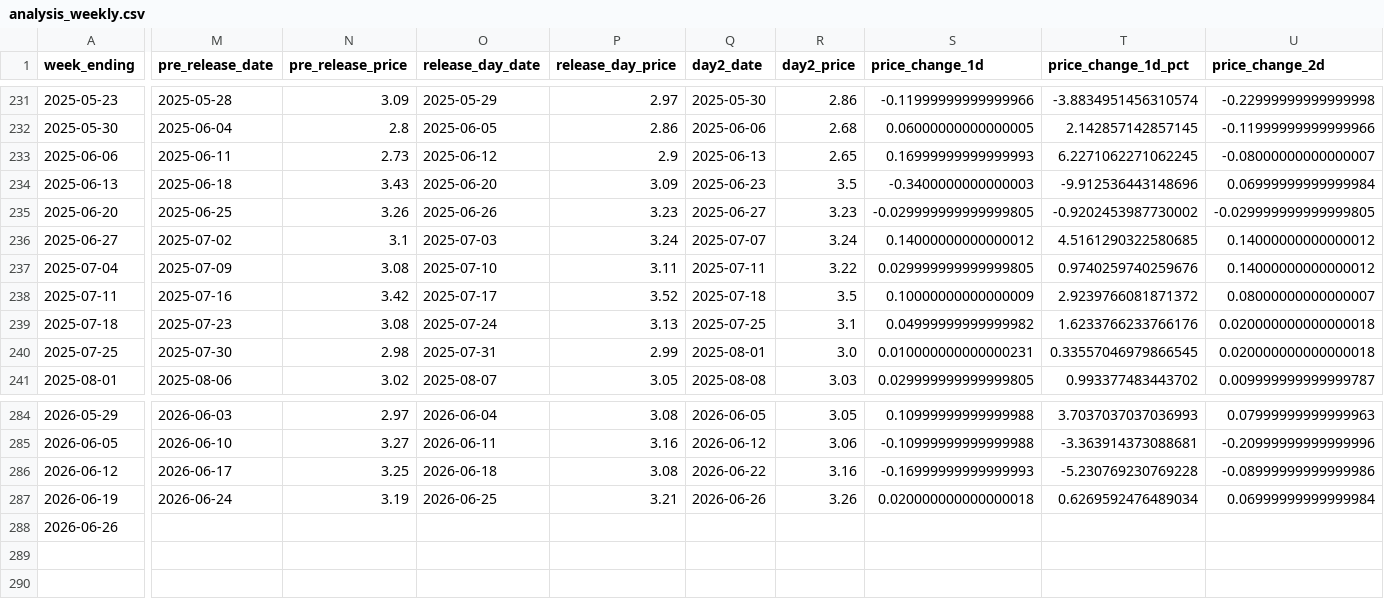
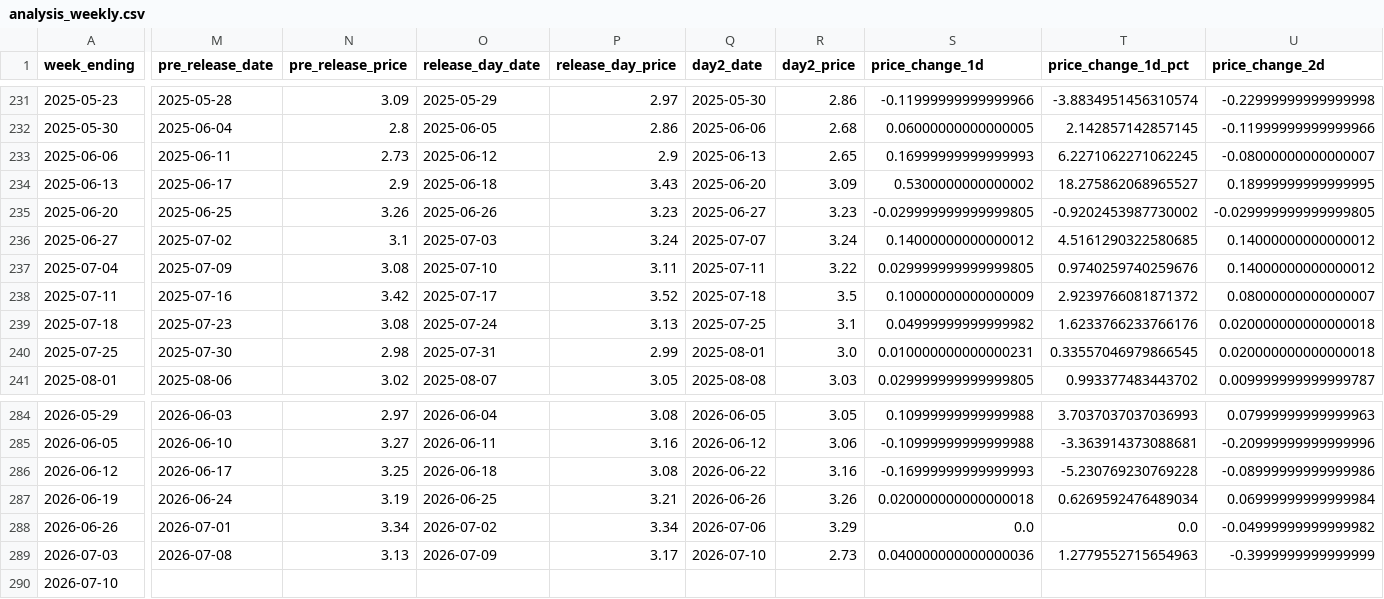
Before and after one commit to blayneburke/ng-storage-price-tracker, a CSV file: artifacts/processed/analysis_weekly.csv, drawn as a sheet; only a part is shown, gaps mark what is left out; rows hold the shown columns only; the diff covers the shown part only; the diff names each change by its address in the sheet, - before the commit and + after, or states it on an @@ line.

```diff
--- a/artifacts/processed/analysis_weekly.csv
+++ b/artifacts/processed/analysis_weekly.csv
-M234 (pre_release_date): 2025-06-18
+M234 (pre_release_date): 2025-06-17
-N234 (pre_release_price): 3.43
+N234 (pre_release_price): 2.9
-O234 (release_day_date): 2025-06-20
+O234 (release_day_date): 2025-06-18
-P234 (release_day_price): 3.09
+P234 (release_day_price): 3.43
-Q234 (day2_date): 2025-06-23
+Q234 (day2_date): 2025-06-20
-R234 (day2_price): 3.5
+R234 (day2_price): 3.09
-S234 (price_change_1d): -0.3400000000000003
+S234 (price_change_1d): 0.5300000000000002
-T234 (price_change_1d_pct): -9.912536443148696
+T234 (price_change_1d_pct): 18.275862068965527
-U234 (price_change_2d): 0.06999999999999984
+U234 (price_change_2d): 0.18999999999999995
-M288 (pre_release_date): (empty)
+M288 (pre_release_date): 2026-07-01
-N288 (pre_release_price): (empty)
+N288 (pre_release_price): 3.34
-O288 (release_day_date): (empty)
+O288 (release_day_date): 2026-07-02
-P288 (release_day_price): (empty)
+P288 (release_day_price): 3.34
-Q288 (day2_date): (empty)
+Q288 (day2_date): 2026-07-06
-R288 (day2_price): (empty)
+R288 (day2_price): 3.29
-S288 (price_change_1d): (empty)
+S288 (price_change_1d): 0.0
-T288 (price_change_1d_pct): (empty)
+T288 (price_change_1d_pct): 0.0
-U288 (price_change_2d): (empty)
+U288 (price_change_2d): -0.04999999999999982
+row 289: 2026-07-03 | 2026-07-08 | 3.13 | 2026-07-09 | 3.17 | 2026-07-10 | 2.73 | 0.040000000000000036 | 1.2779552715654963 | -0.3999999999999999
+row 290: 2026-07-10
```
Also changed, not shown: 58 edited cells elsewhere in this file, artifacts/processed/combined_weekly.csv, artifacts/processed/henryhub_daily_clean.csv, 5 other files.
